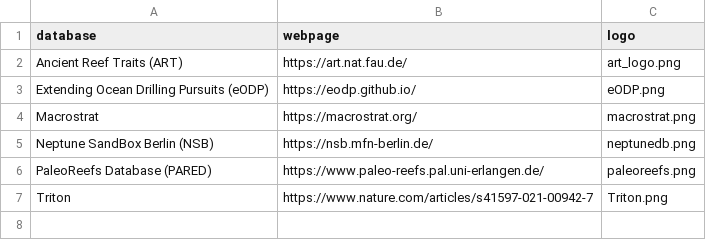
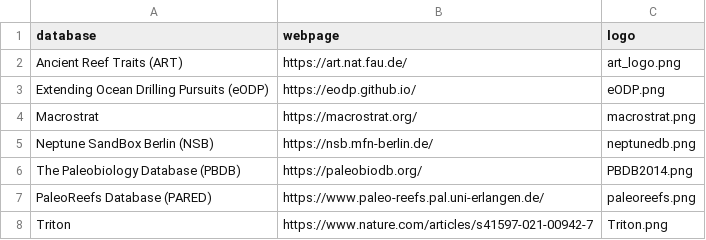
Before and after one commit to Integrated-Record/Integrated-Record.github.io, a CSV file: _data/databases.csv, drawn as a sheet.

Commit message:
Added the PBDB.

```diff
--- a/_data/databases.csv
+++ b/_data/databases.csv
@@ -5,2 +5,3 @@ Macrostrat,https://macrostrat.org/,macrostrat.png
 Neptune SandBox Berlin (NSB),https://nsb.mfn-berlin.de/,neptunedb.png
+The Paleobiology Database (PBDB),https://paleobiodb.org/,PBDB2014.png
 PaleoReefs Database (PARED),https://www.paleo-reefs.pal.uni-erlangen.de/,paleoreefs.png
```
Also changed, not shown: 1 other file.
